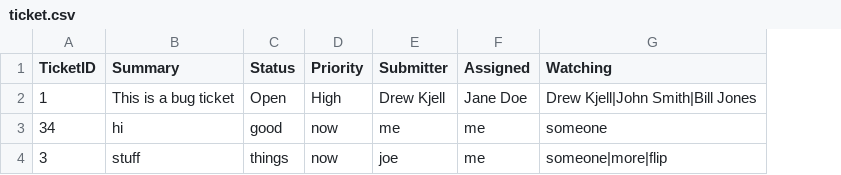
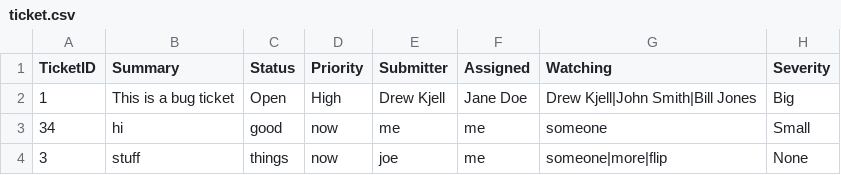
Before and after one commit to olsonm0228/C-Database, a CSV file: Tickets-Classes/ticket.csv, drawn as a sheet; the diff names each change by its address in the sheet, - before the commit and + after, or states it on an @@ line.

```diff
--- a/Tickets-Classes/ticket.csv
+++ b/Tickets-Classes/ticket.csv
+column H (Severity), rows 2-4: Big | Small | None
```
Also changed, not shown: 12 other files.
